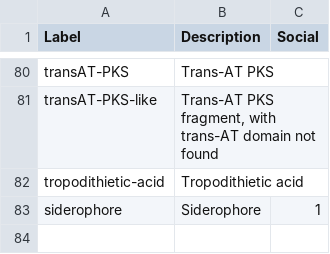
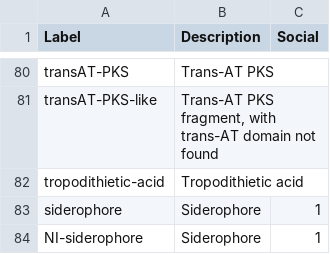
Before and after one commit to lauriebelch/SOCfinder, a CSV file: inputs/antismash_types.csv, drawn as a sheet; only a part is shown, gaps mark what is left out; the diff names each change by its address in the sheet, - before the commit and + after, or states it on an @@ line.

Commit message:
Update antismash_types.csv

```diff
--- a/inputs/antismash_types.csv
+++ b/inputs/antismash_types.csv
+row 84: NI-siderophore | Siderophore | 1
```
